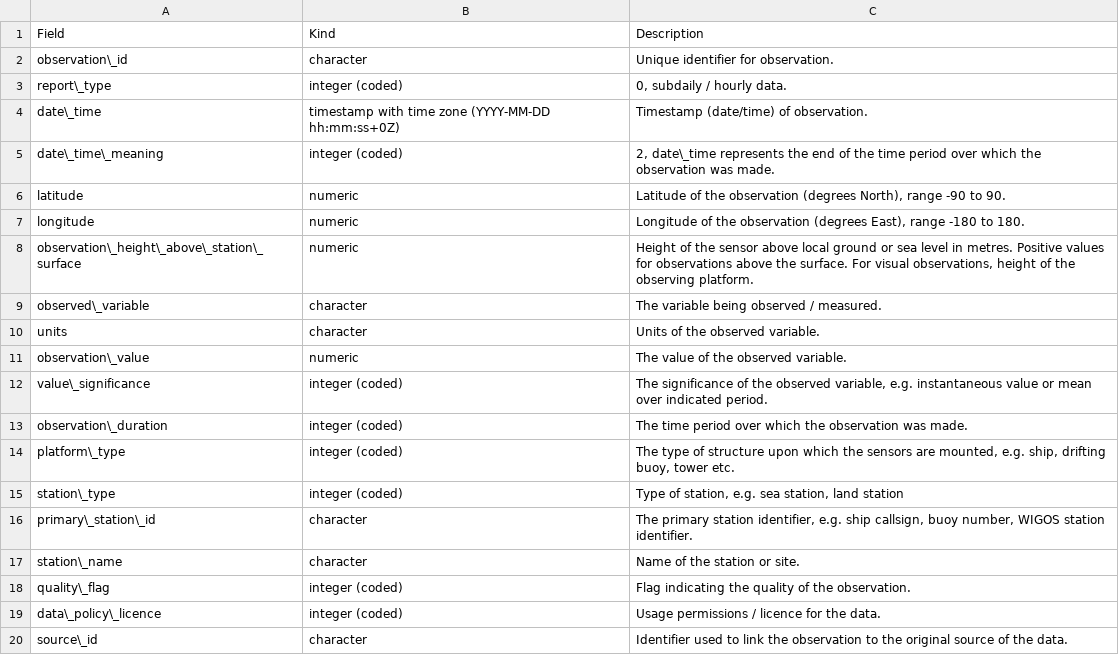
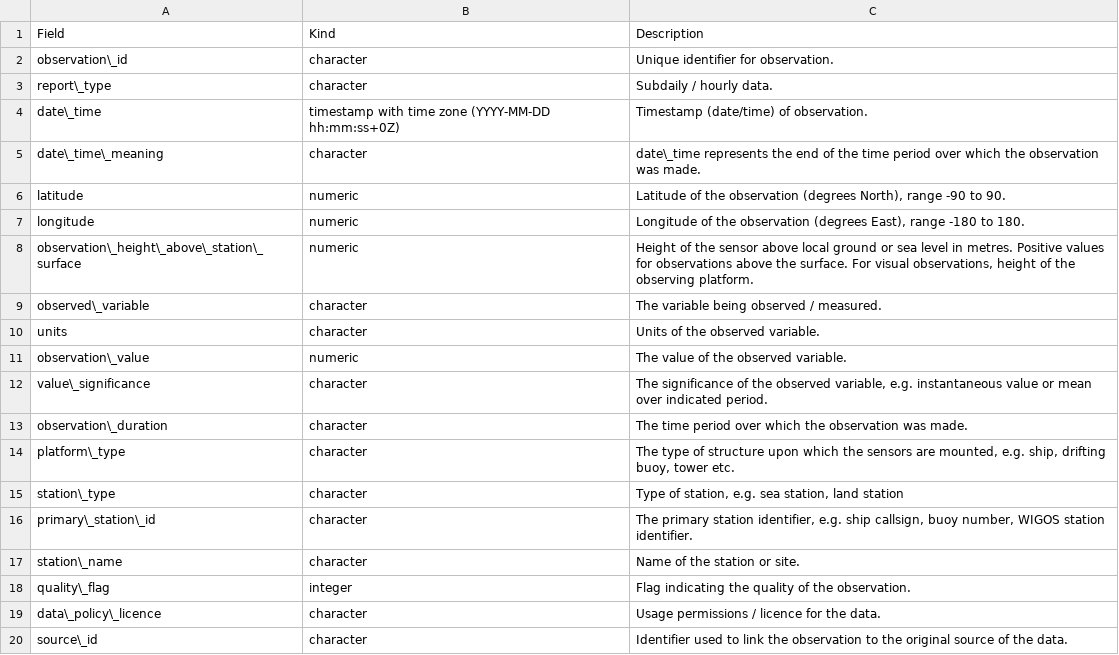
Before and after one commit to glamod/marine_user_guide, a CSV file: C3S_Marine_PUG/data_model/cdm_lite.csv, drawn as a sheet.

```diff
--- a/C3S_Marine_PUG/data_model/cdm_lite.csv
+++ b/C3S_Marine_PUG/data_model/cdm_lite.csv
@@ -2,5 +2,5 @@ Field;Kind;Description
 observation\_id;character;Unique identifier for observation.
-report\_type;integer (coded);0, subdaily / hourly data.
+report\_type;character; Subdaily / hourly data.
 date\_time;timestamp with time zone (YYYY-MM-DD hh:mm:ss+0Z);Timestamp (date/time) of observation.
-date\_time\_meaning;integer (coded);2, date\_time represents the end of the time period over which the observation was made.
+date\_time\_meaning;character; date\_time represents the end of the time period over which the observation was made.
 latitude;numeric;Latitude of the observation (degrees North), range -90 to 90.
@@ -11,10 +11,10 @@ units;character;Units of the observed variable.
 observation\_value;numeric;The value of the observed variable.
-value\_significance;integer (coded);The significance of the observed variable, e.g. instantaneous value or mean over indicated period.
-observation\_duration;integer (coded);The time period over which the observation was made.
-platform\_type;integer (coded);The type of structure upon which the sensors are mounted, e.g. ship, drifting buoy, tower etc.
-station\_type;integer (coded);Type of station, e.g. sea station, land station
+value\_significance;character;The significance of the observed variable, e.g. instantaneous value or mean over indicated period.
+observation\_duration;character;The time period over which the observation was made.
+platform\_type;character;The type of structure upon which the sensors are mounted, e.g. ship, drifting buoy, tower etc.
+station\_type;character;Type of station, e.g. sea station, land station
 primary\_station\_id;character;The primary station identifier, e.g. ship callsign, buoy number, WIGOS station identifier.
 station\_name;character;Name of the station or site.
-quality\_flag;integer (coded);Flag indicating the quality of the observation.
-data\_policy\_licence;integer (coded);Usage permissions / licence for the data.
+quality\_flag;integer;Flag indicating the quality of the observation.
+data\_policy\_licence;character;Usage permissions / licence for the data.
 source\_id;character;Identifier used to link the observation to the original source of the data.
```
Also changed, not shown: 12 other files.
